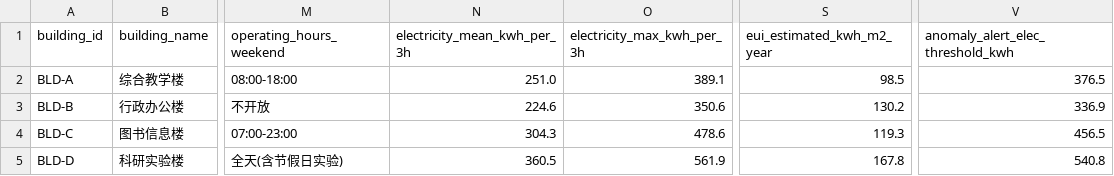
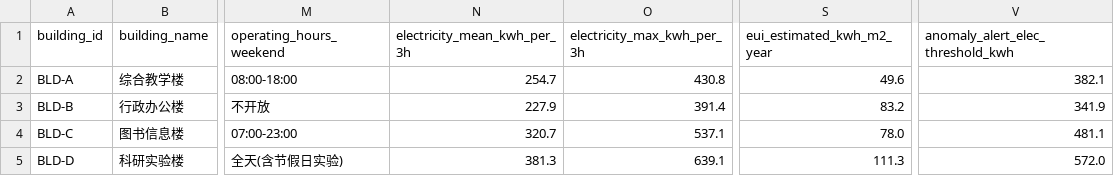
Before and after one commit to ScottBlizzard/building-energy-intelligence-platform, a CSV file: data/processed/building_profile_reference_round2.csv, drawn as a sheet; only a part is shown, gaps mark what is left out; the diff names each change by its address in the sheet, - before the commit and + after, or states it on an @@ line.

```diff
--- a/data/processed/building_profile_reference_round2.csv
+++ b/data/processed/building_profile_reference_round2.csv
-N2 (electricity_mean_kwh_per_3h): 251.0
+N2 (electricity_mean_kwh_per_3h): 254.7
-O2 (electricity_max_kwh_per_3h): 389.1
+O2 (electricity_max_kwh_per_3h): 430.8
-S2 (eui_estimated_kwh_m2_year): 98.5
+S2 (eui_estimated_kwh_m2_year): 49.6
-V2 (anomaly_alert_elec_threshold_kwh): 376.5
+V2 (anomaly_alert_elec_threshold_kwh): 382.1
-N3 (electricity_mean_kwh_per_3h): 224.6
+N3 (electricity_mean_kwh_per_3h): 227.9
-O3 (electricity_max_kwh_per_3h): 350.6
+O3 (electricity_max_kwh_per_3h): 391.4
-S3 (eui_estimated_kwh_m2_year): 130.2
+S3 (eui_estimated_kwh_m2_year): 83.2
-V3 (anomaly_alert_elec_threshold_kwh): 336.9
+V3 (anomaly_alert_elec_threshold_kwh): 341.9
-N4 (electricity_mean_kwh_per_3h): 304.3
+N4 (electricity_mean_kwh_per_3h): 320.7
-O4 (electricity_max_kwh_per_3h): 478.6
+O4 (electricity_max_kwh_per_3h): 537.1
-S4 (eui_estimated_kwh_m2_year): 119.3
+S4 (eui_estimated_kwh_m2_year): 78.0
-V4 (anomaly_alert_elec_threshold_kwh): 456.5
+V4 (anomaly_alert_elec_threshold_kwh): 481.1
-N5 (electricity_mean_kwh_per_3h): 360.5
+N5 (electricity_mean_kwh_per_3h): 381.3
-O5 (electricity_max_kwh_per_3h): 561.9
+O5 (electricity_max_kwh_per_3h): 639.1
-S5 (eui_estimated_kwh_m2_year): 167.8
+S5 (eui_estimated_kwh_m2_year): 111.3
-V5 (anomaly_alert_elec_threshold_kwh): 540.8
+V5 (anomaly_alert_elec_threshold_kwh): 572.0
```
Also changed, not shown: data/processed/anomaly_scenario_catalog_round2.csv, data/processed/qa_evaluation_set_round2.csv, 57 other files.
